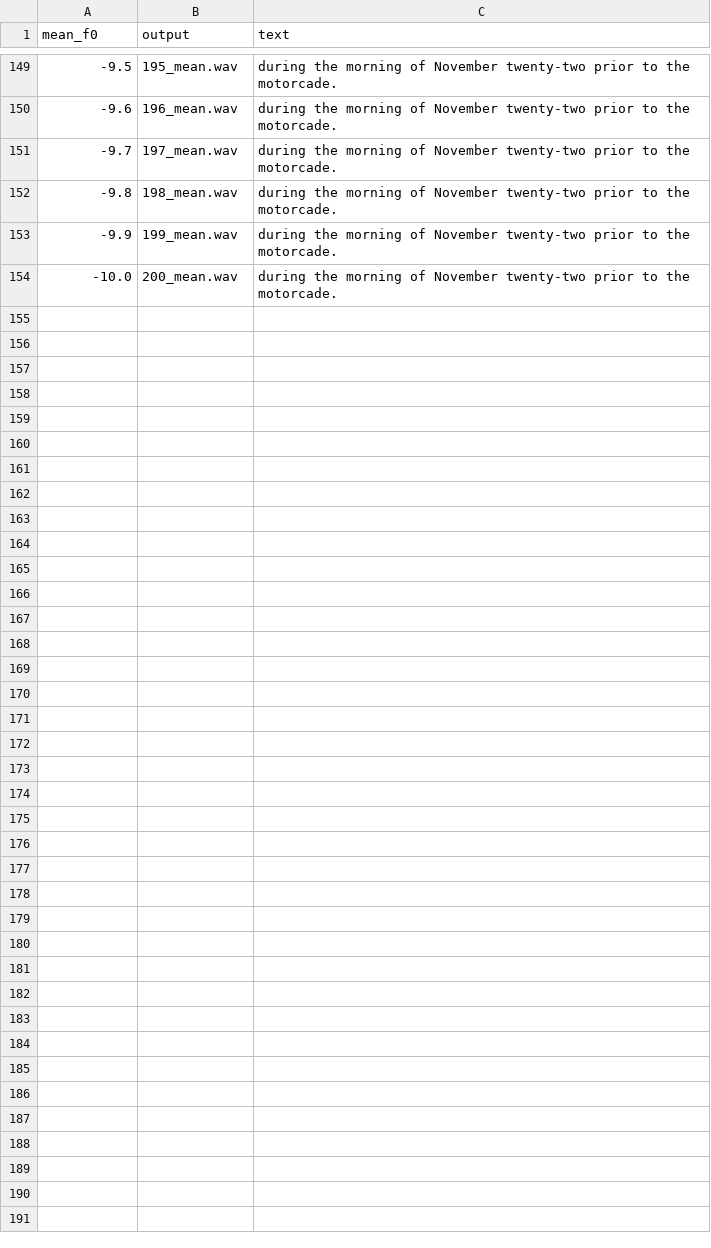
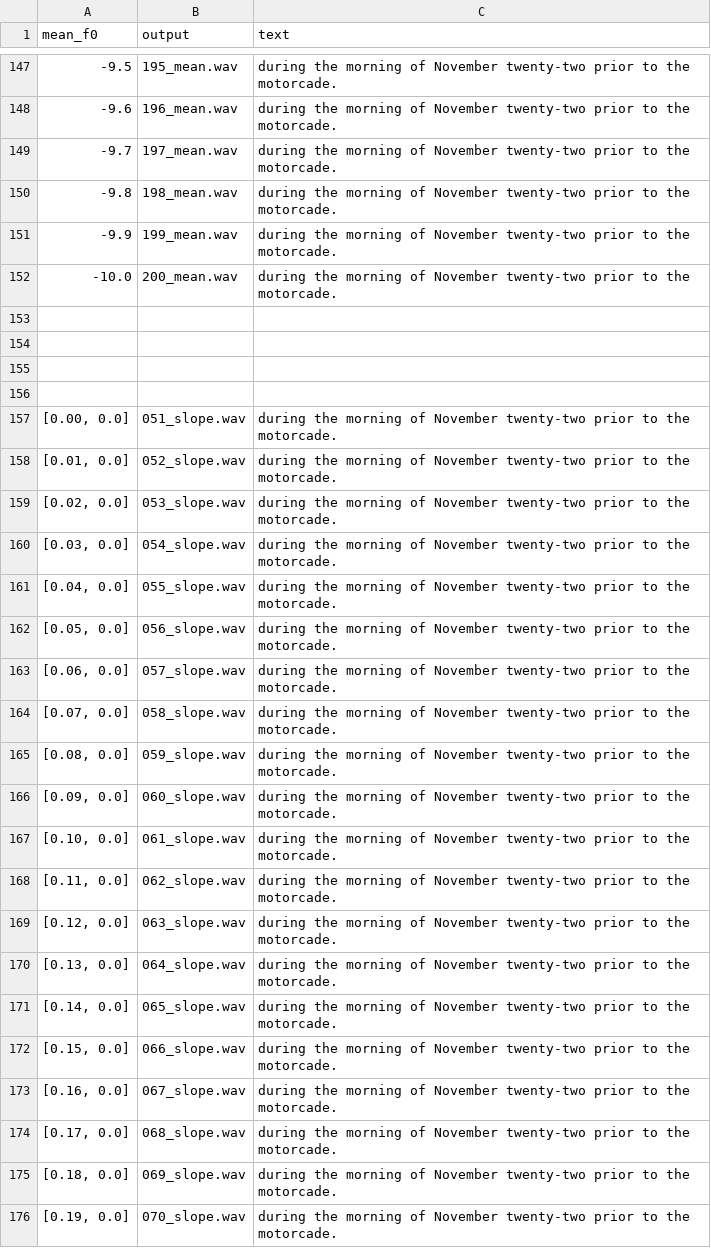
Before and after one commit to wencywonderx/FastPitches, a TSV file: PyTorch/SpeechSynthesis/FastPitch/phrases/devset10_test.tsv, drawn as a sheet; only a part is shown, gaps mark what is left out; the diff covers the shown part only; the diff names each change by its address in the sheet, - before the commit and + after, or states it on an @@ line.

```diff
--- a/PyTorch/SpeechSynthesis/FastPitch/phrases/devset10_test.tsv
+++ b/PyTorch/SpeechSynthesis/FastPitch/phrases/devset10_test.tsv
+row 153: (empty)
+row 154: (empty)
+row 155: (empty)
+row 156: (empty)
+row 157: [0.00, 0.0] | 051_slope.wav | during the morning of November twenty-two prior to the motorcade.
+row 158: [0.01, 0.0] | 052_slope.wav | during the morning of November twenty-two prior to the motorcade.
+row 159: [0.02, 0.0] | 053_slope.wav | during the morning of November twenty-two prior to the motorcade.
+row 160: [0.03, 0.0] | 054_slope.wav | during the morning of November twenty-two prior to the motorcade.
+row 161: [0.04, 0.0] | 055_slope.wav | during the morning of November twenty-two prior to the motorcade.
+row 162: [0.05, 0.0] | 056_slope.wav | during the morning of November twenty-two prior to the motorcade.
+row 163: [0.06, 0.0] | 057_slope.wav | during the morning of November twenty-two prior to the motorcade.
+row 164: [0.07, 0.0] | 058_slope.wav | during the morning of November twenty-two prior to the motorcade.
+row 165: [0.08, 0.0] | 059_slope.wav | during the morning of November twenty-two prior to the motorcade.
+row 166: [0.09, 0.0] | 060_slope.wav | during the morning of November twenty-two prior to the motorcade.
+row 167: [0.10, 0.0] | 061_slope.wav | during the morning of November twenty-two prior to the motorcade.
+row 168: [0.11, 0.0] | 062_slope.wav | during the morning of November twenty-two prior to the motorcade.
+row 169: [0.12, 0.0] | 063_slope.wav | during the morning of November twenty-two prior to the motorcade.
+row 170: [0.13, 0.0] | 064_slope.wav | during the morning of November twenty-two prior to the motorcade.
+row 171: [0.14, 0.0] | 065_slope.wav | during the morning of November twenty-two prior to the motorcade.
+row 172: [0.15, 0.0] | 066_slope.wav | during the morning of November twenty-two prior to the motorcade.
+row 173: [0.16, 0.0] | 067_slope.wav | during the morning of November twenty-two prior to the motorcade.
+row 174: [0.17, 0.0] | 068_slope.wav | during the morning of November twenty-two prior to the motorcade.
+row 175: [0.18, 0.0] | 069_slope.wav | during the morning of November twenty-two prior to the motorcade.
+row 176: [0.19, 0.0] | 070_slope.wav | during the morning of November twenty-two prior to the motorcade.
```
Also changed, not shown: 2 removed rows elsewhere in this file, PyTorch/SpeechSynthesis/FastPitch/phrases/devset10.tsv.
